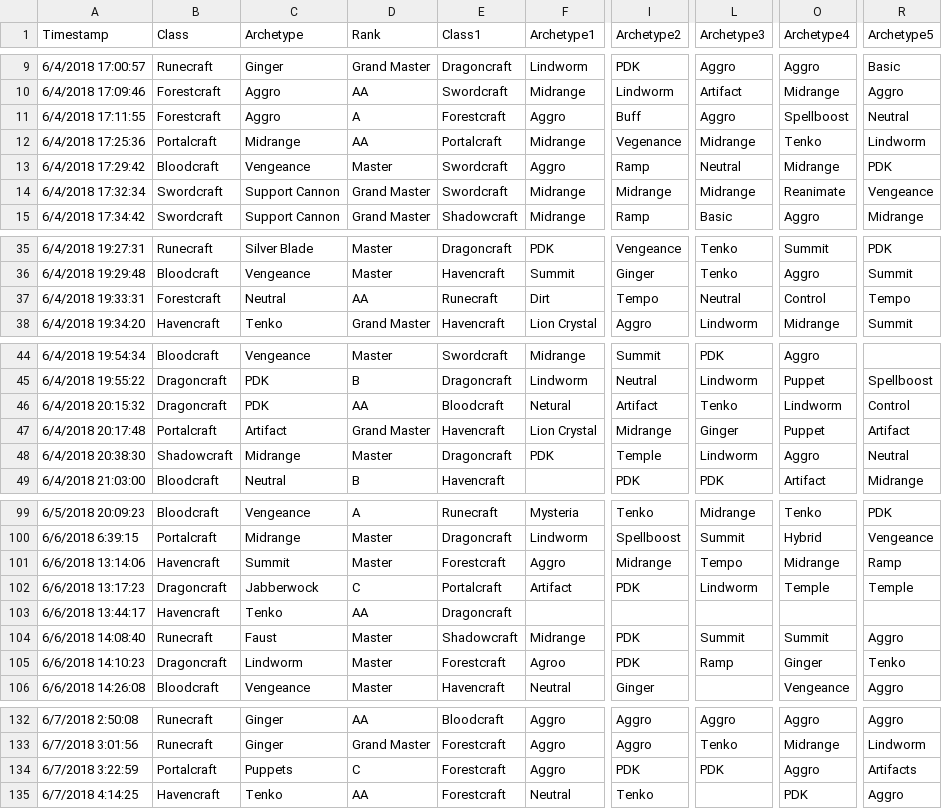
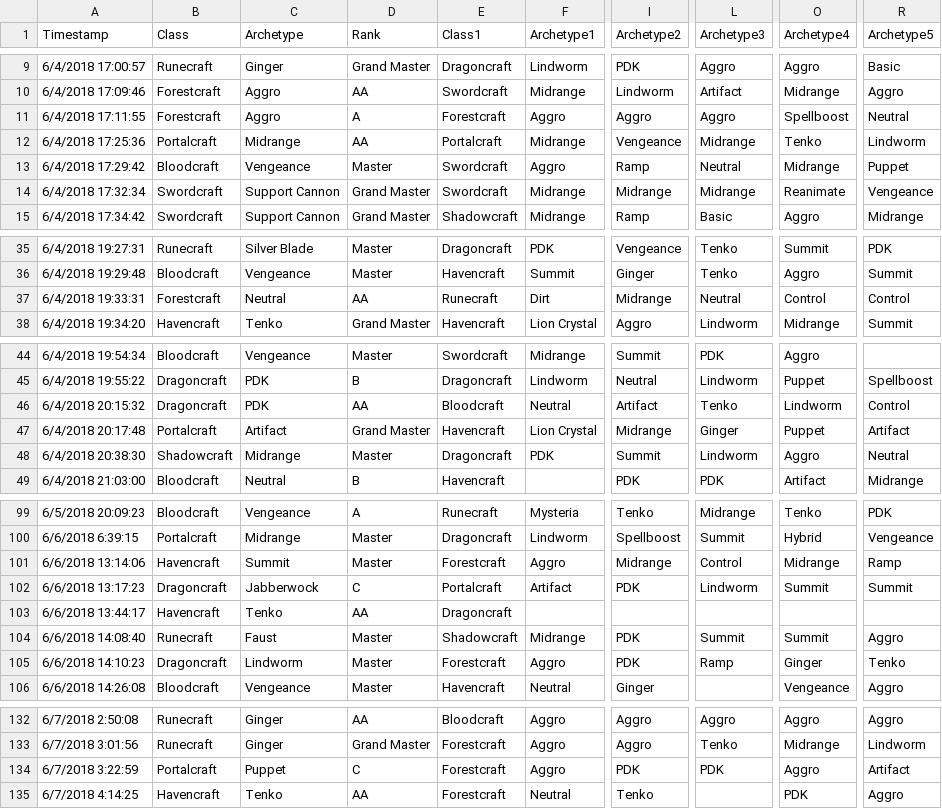
Before and after one commit to aguscerdo/shadowverse-grand-prix, a CSV file: raw/stage1.csv, drawn as a sheet; only a part is shown, gaps mark what is left out; the diff covers the shown part only; the diff names each change by its address in the sheet, - before the commit and + after, or states it on an @@ line.

```diff
--- a/raw/stage1.csv
+++ b/raw/stage1.csv
-I11 (Archetype2): Buff
+I11 (Archetype2): Aggro
-I12 (Archetype2): Vegenance
+I12 (Archetype2): Vengeance
-R13 (Archetype5): PDK
+R13 (Archetype5): Puppet
-I37 (Archetype2): Tempo
+I37 (Archetype2): Midrange
-R37 (Archetype5): Tempo
+R37 (Archetype5): Control
-F46 (Archetype1): Netural
+F46 (Archetype1): Neutral
-I48 (Archetype2): Temple
+I48 (Archetype2): Summit
-L101 (Archetype3): Tempo
+L101 (Archetype3): Control
-O102 (Archetype4): Temple
+O102 (Archetype4): Summit
-R102 (Archetype5): Temple
+R102 (Archetype5): Summit
-F105 (Archetype1): Agroo
+F105 (Archetype1): Aggro
-C134 (Archetype): Puppets
+C134 (Archetype): Puppet
-R134 (Archetype5): Artifacts
+R134 (Archetype5): Artifact
```
Also changed, not shown: 6 edited cells elsewhere in this file, vertical/stage1.csv, 38 other files.
